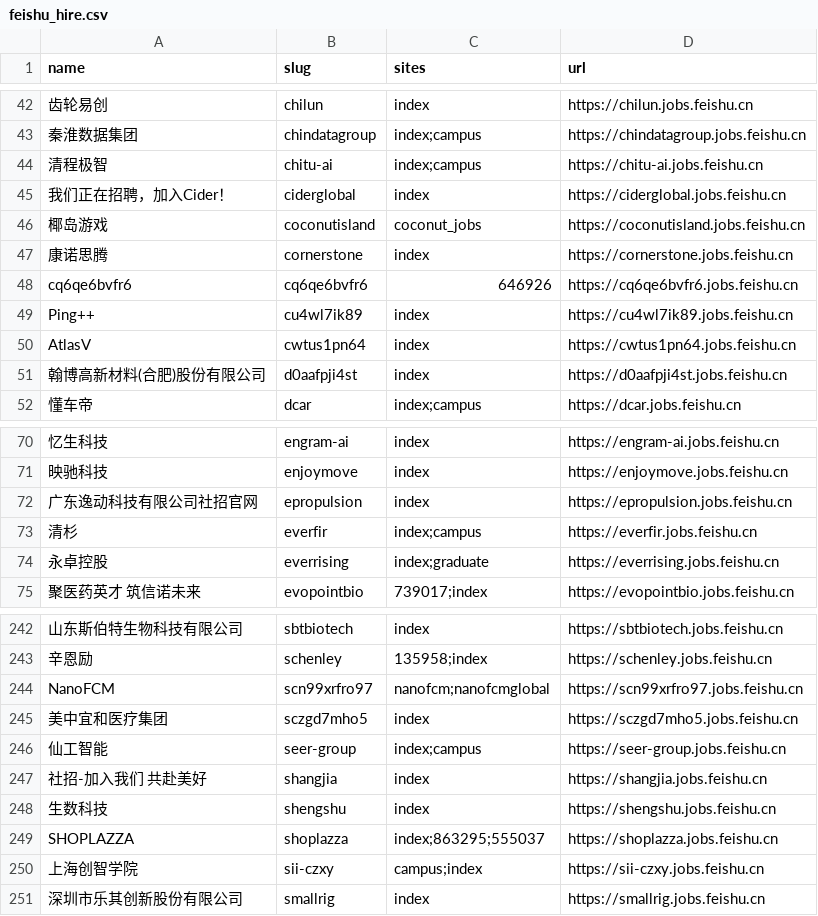
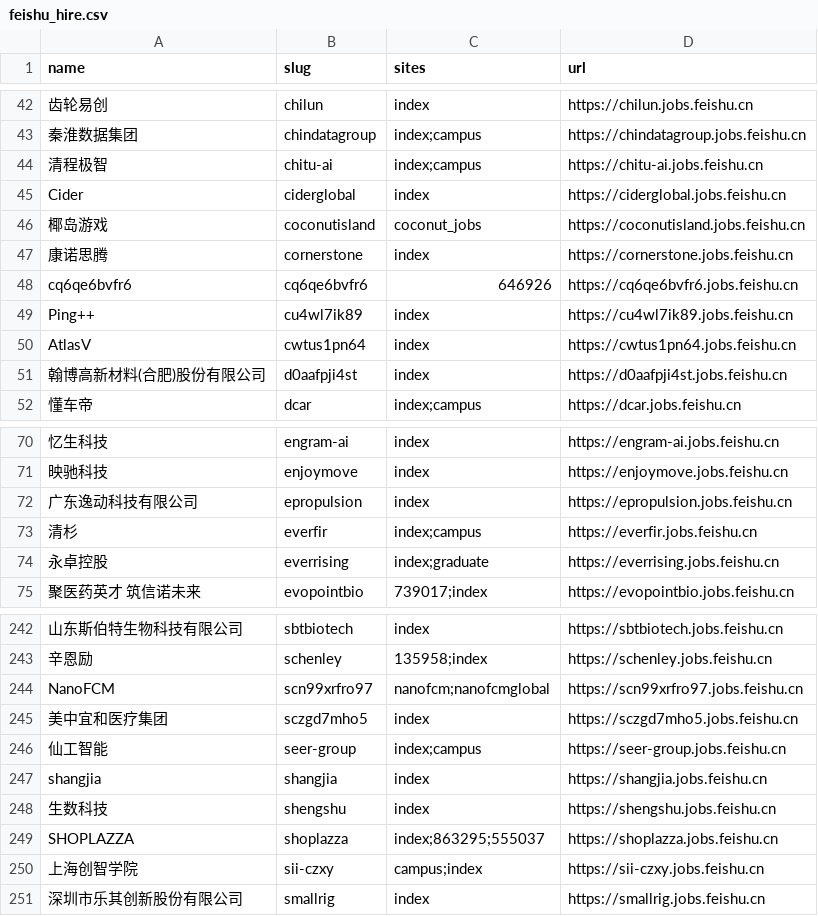
Before and after one commit to kalil0321/ats-scrapers, a CSV file: ats-companies/feishu_hire.csv, drawn as a sheet; only a part is shown, gaps mark what is left out; the diff names each change by its address in the sheet, - before the commit and + after, or states it on an @@ line.

```diff
--- a/ats-companies/feishu_hire.csv
+++ b/ats-companies/feishu_hire.csv
-A45 (name): 我们正在招聘，加入Cider！
+A45 (name): Cider
-A72 (name): 广东逸动科技有限公司社招官网
+A72 (name): 广东逸动科技有限公司
-A247 (name): 社招-加入我们 共赴美好
+A247 (name): shangjia
```
